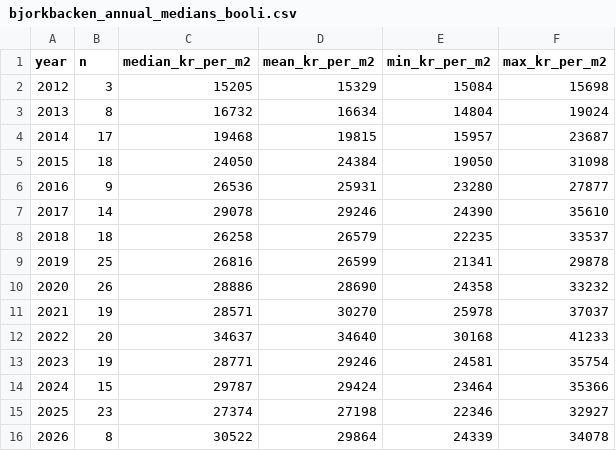
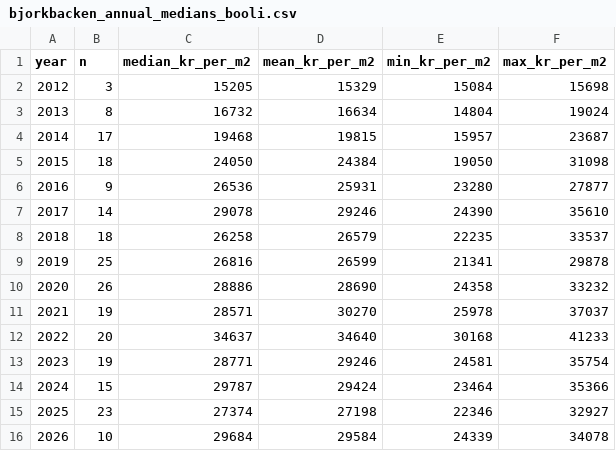
Before and after one commit to shurick81/sjotungan-analytics, a CSV file: data/apartment_prices/bjorkbacken_annual_medians_booli.csv, drawn as a sheet.

Commit message:
new medians

```diff
--- a/data/apartment_prices/bjorkbacken_annual_medians_booli.csv
+++ b/data/apartment_prices/bjorkbacken_annual_medians_booli.csv
@@ -15,2 +15,2 @@
 2025,23,27374,27198,22346,32927
-2026,8,30522,29864,24339,34078
+2026,10,29684,29584,24339,34078
```
Also changed, not shown: data/apartment_prices/bjorkbacken_annual_medians_hemnet.csv, data/apartment_prices/tyreso_kommun_annual_medians_hemnet.csv.
